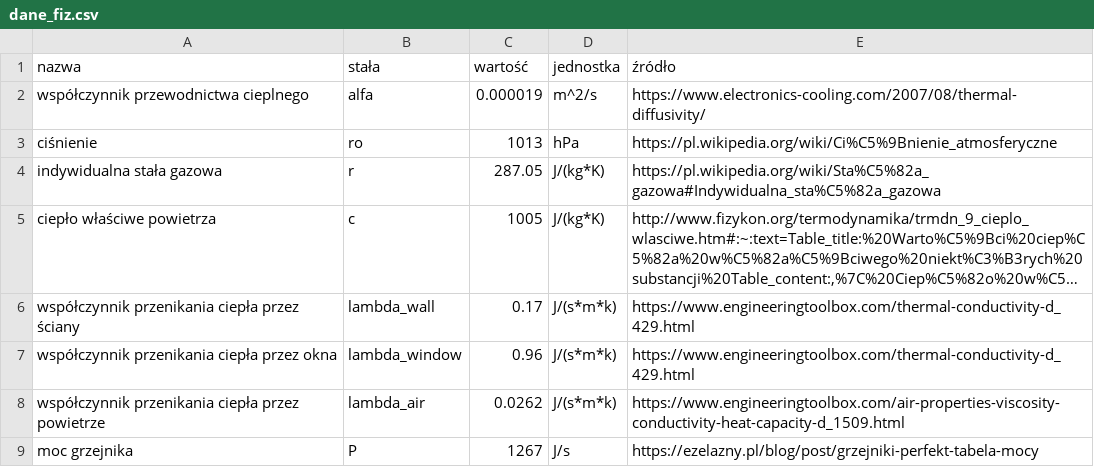
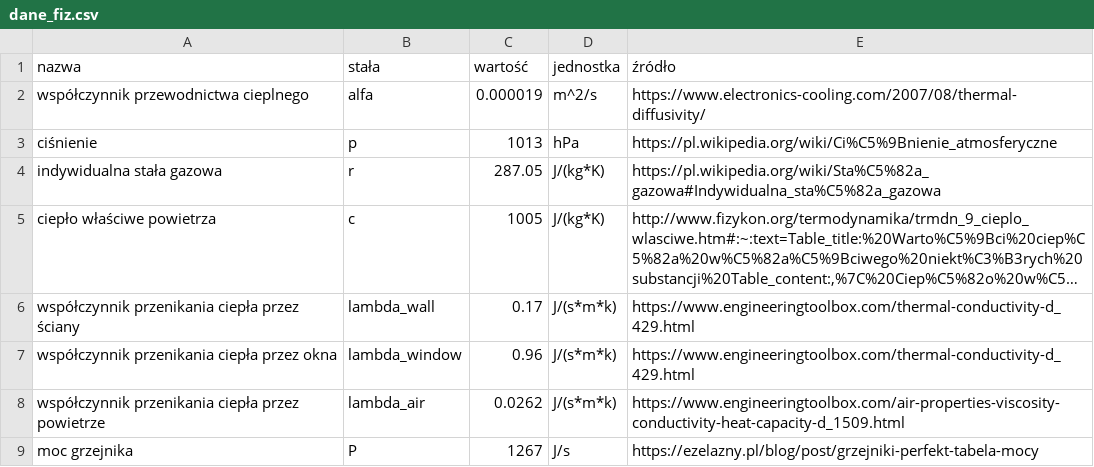
Before and after one commit to Gonieeg/MODDET_projekt, a CSV file: data/dane_fiz.csv, drawn as a sheet; long unchanged cells end in ….

```diff
--- a/data/dane_fiz.csv
+++ b/data/dane_fiz.csv
@@ -2,3 +2,3 @@ nazwa,stała,wartość,jednostka,źródło
 współczynnik przewodnictwa cieplnego,alfa,0.000019,m^2/s,https://www.electronics-cooling.com/2007/08/thermal-diffusivity/
-ciśnienie,ro,1013,hPa,https://pl.wikipedia.org/wiki/Ci%C5%9Bnienie_atmosferyczne
+ciśnienie,p,1013,hPa,https://pl.wikipedia.org/wiki/Ci%C5%9Bnienie_atmosferyczne
 indywidualna stała gazowa,r,287.05,J/(kg*K),https://pl.wikipedia.org/wiki/Sta%C5%82a_gazowa#Indywidualna_sta%C5%82a_gazowa
```
Also changed, not shown: 1 other file.
